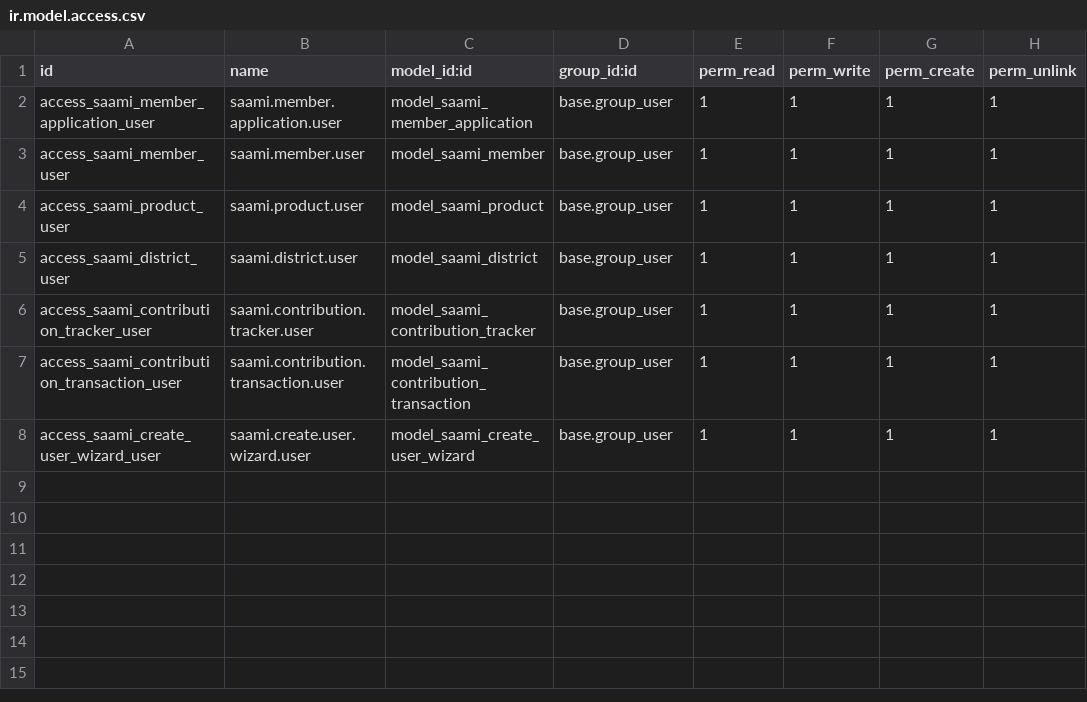
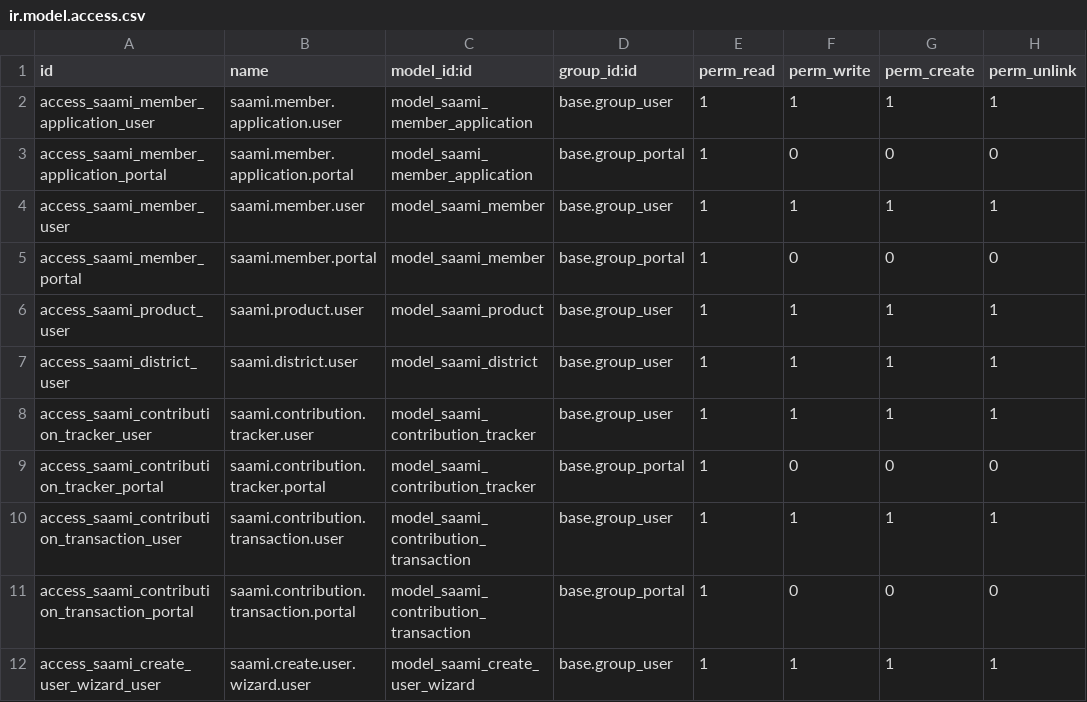
Before and after one commit to musab-mahad/saami, a CSV file: saami/security/ir.model.access.csv, drawn as a sheet; the diff names each change by its address in the sheet, - before the commit and + after, or states it on an @@ line.

Commit message:
feat: add dedicated public avatar streaming endpoints following taakulo pattern and grant portal read access

```diff
--- a/saami/security/ir.model.access.csv
+++ b/saami/security/ir.model.access.csv
+row 3: access_saami_member_application_portal | saami.member.application.portal | model_saami_member_application | base.group_portal | 1 | 0 | 0 | 0
+row 5: access_saami_member_portal | saami.member.portal | model_saami_member | base.group_portal | 1 | 0 | 0 | 0
+row 9: access_saami_contribution_tracker_portal | saami.contribution.tracker.portal | model_saami_contribution_tracker | base.group_portal | 1 | 0 | 0 | 0
+row 11: access_saami_contribution_transaction_portal | saami.contribution.transaction.portal | model_saami_contribution_transaction | base.group_portal | 1 | 0 | 0 | 0
```
Also changed, not shown: 1 other file.
